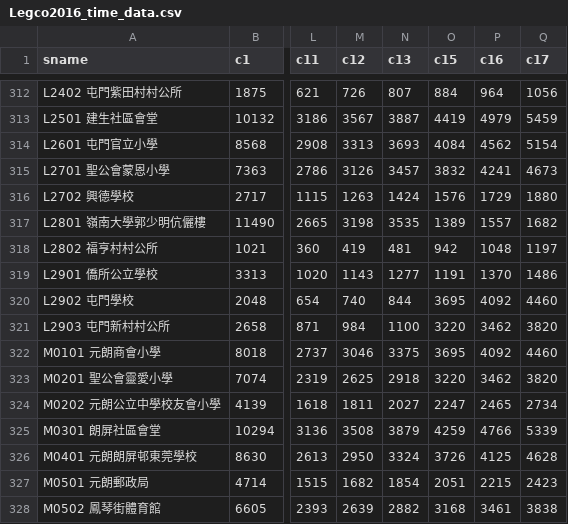
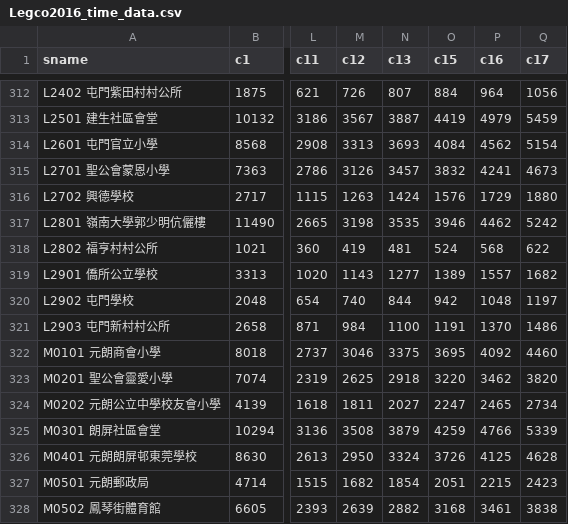
Before and after one commit to chainsawriot/unlock_legco2016pdf, a CSV file: Legco2016_time_data.csv, drawn as a sheet; only a part is shown, gaps mark what is left out; the diff names each change by its address in the sheet, - before the commit and + after, or states it on an @@ line.

Commit message:
Update one error

```diff
--- a/Legco2016_time_data.csv
+++ b/Legco2016_time_data.csv
-O317 (c15): 1389
+O317 (c15): 3946
-P317 (c16): 1557
+P317 (c16): 4462
-Q317 (c17): 1682
+Q317 (c17): 5242
-O318 (c15): 942
+O318 (c15): 524
-P318 (c16): 1048
+P318 (c16): 568
-Q318 (c17): 1197
+Q318 (c17): 622
-O319 (c15): 1191
+O319 (c15): 1389
-P319 (c16): 1370
+P319 (c16): 1557
-Q319 (c17): 1486
+Q319 (c17): 1682
-O320 (c15): 3695
+O320 (c15): 942
-P320 (c16): 4092
+P320 (c16): 1048
-Q320 (c17): 4460
+Q320 (c17): 1197
-O321 (c15): 3220
+O321 (c15): 1191
-P321 (c16): 3462
+P321 (c16): 1370
-Q321 (c17): 3820
+Q321 (c17): 1486
```
